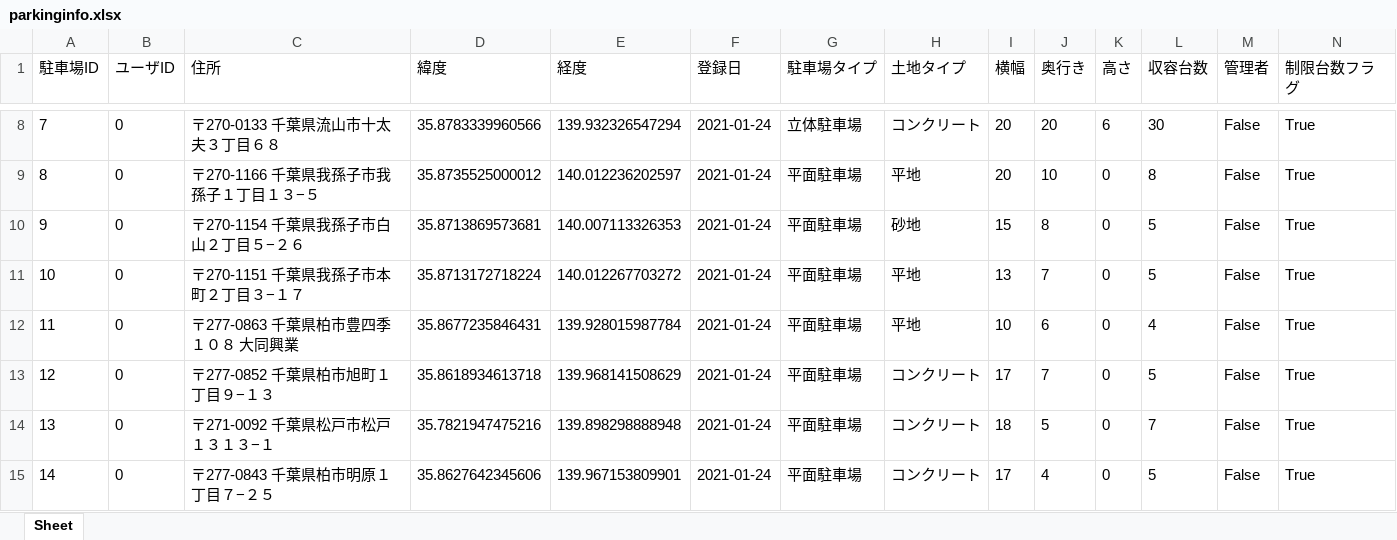
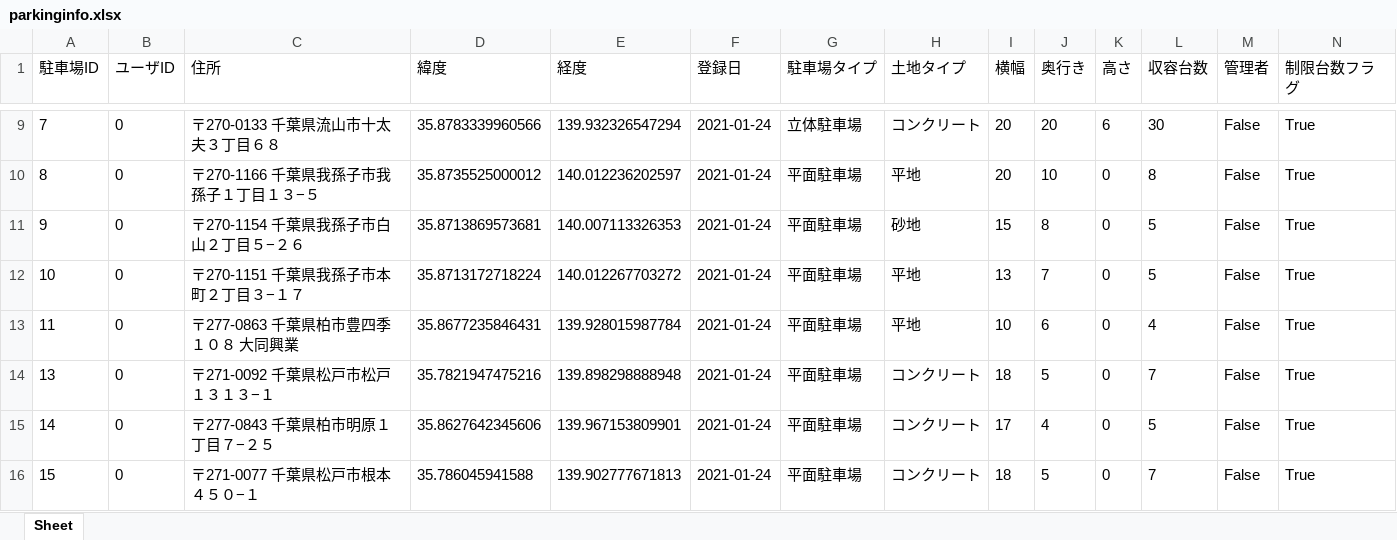
Before and after one commit to yuzua/proconEF, an Excel workbook: data/parking_data/parkinginfo.xlsx, sheet Sheet, drawn as a sheet; only a part is shown, gaps mark what is left out; the shorter side is filled out with more unchanged rows; values as stored, in another font and other column widths than the file's, no borders; removed rows and columns are numbered as before the commit, all else as after; the diff covers the shown part only; the diff names each change by its address in the sheet, - before the commit and + after, or states it on an @@ line.

```diff
--- a/data/parking_data/parkinginfo.xlsx (sheet Sheet)
+++ b/data/parking_data/parkinginfo.xlsx (sheet Sheet)
-row 13: 12 | 0 | 〒277-0852 千葉県柏市旭町１丁目９−１３ | 35.8618934613718 | 139.968141508629 | 2021-01-24 | 平面駐車場 | コンクリート | 17 | 7 | 0 | 5 | False | True
```
Also changed, not shown: 4 added rows, 3 removed rows and 25 edited cells elsewhere in this sheet, data/car_data/carinfo.xlsx, 22 other files.
